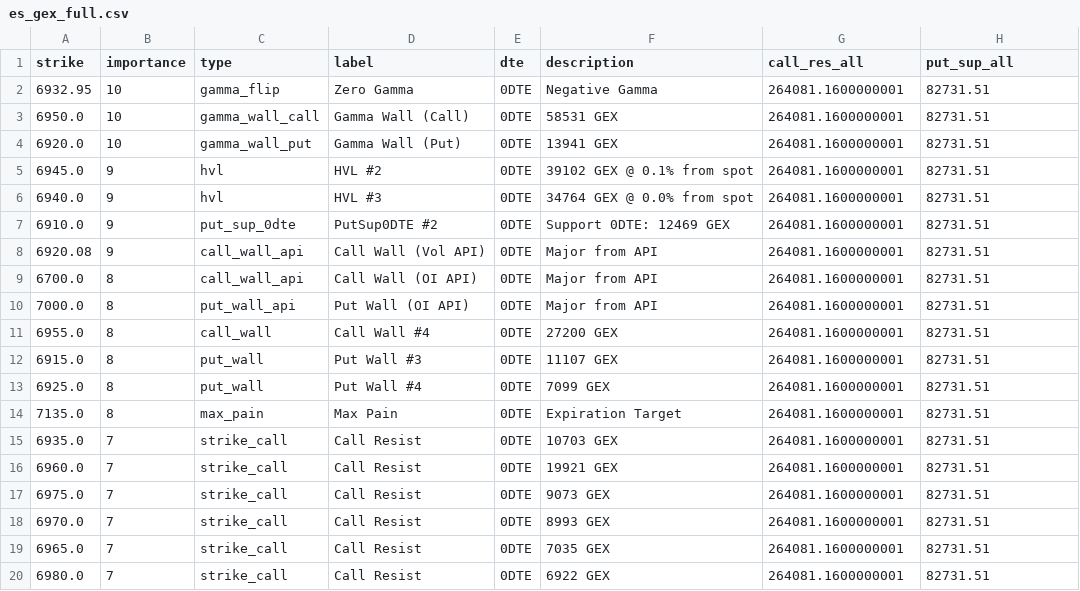
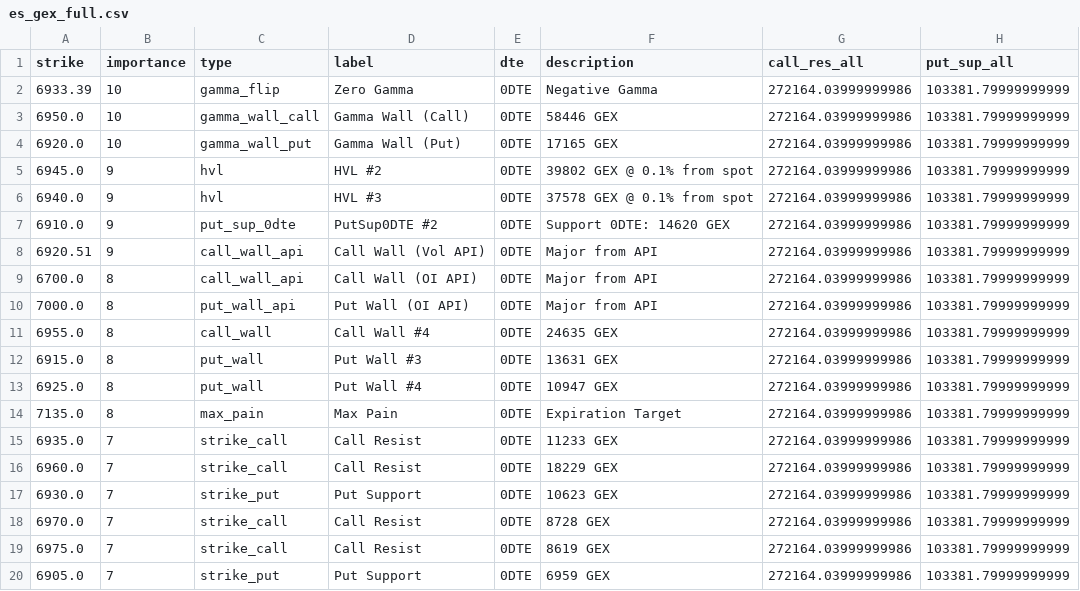
Before and after one commit to enzocosson/gex-levels-manual, a CSV file: es_gex_full.csv, drawn as a sheet.

```diff
--- a/es_gex_full.csv
+++ b/es_gex_full.csv
@@ -1,20 +1,20 @@
 strike,importance,type,label,dte,description,call_res_all,put_sup_all
-6932.95,10,gamma_flip,Zero Gamma,0DTE,Negative Gamma,264081.1600000001,82731.51
-6950.0,10,gamma_wall_call,Gamma Wall (Call),0DTE,58531 GEX,264081.1600000001,82731.51
-6920.0,10,gamma_wall_put,Gamma Wall (Put),0DTE,13941 GEX,264081.1600000001,82731.51
-6945.0,9,hvl,HVL #2,0DTE,39102 GEX @ 0.1% from spot,264081.1600000001,82731.51
-6940.0,9,hvl,HVL #3,0DTE,34764 GEX @ 0.0% from spot,264081.1600000001,82731.51
-6910.0,9,put_sup_0dte,PutSup0DTE #2,0DTE,Support 0DTE: 12469 GEX,264081.1600000001,82731.51
-6920.08,9,call_wall_api,Call Wall (Vol API),0DTE,Major from API,264081.1600000001,82731.51
-6700.0,8,call_wall_api,Call Wall (OI API),0DTE,Major from API,264081.1600000001,82731.51
-7000.0,8,put_wall_api,Put Wall (OI API),0DTE,Major from API,264081.1600000001,82731.51
-6955.0,8,call_wall,Call Wall #4,0DTE,27200 GEX,264081.1600000001,82731.51
-6915.0,8,put_wall,Put Wall #3,0DTE,11107 GEX,264081.1600000001,82731.51
-6925.0,8,put_wall,Put Wall #4,0DTE,7099 GEX,264081.1600000001,82731.51
-7135.0,8,max_pain,Max Pain,0DTE,Expiration Target,264081.1600000001,82731.51
-6935.0,7,strike_call,Call Resist,0DTE,10703 GEX,264081.1600000001,82731.51
-6960.0,7,strike_call,Call Resist,0DTE,19921 GEX,264081.1600000001,82731.51
-6975.0,7,strike_call,Call Resist,0DTE,9073 GEX,264081.1600000001,82731.51
-6970.0,7,strike_call,Call Resist,0DTE,8993 GEX,264081.1600000001,82731.51
-6965.0,7,strike_call,Call Resist,0DTE,7035 GEX,264081.1600000001,82731.51
-6980.0,7,strike_call,Call Resist,0DTE,6922 GEX,264081.1600000001,82731.51
+6933.39,10,gamma_flip,Zero Gamma,0DTE,Negative Gamma,272164.03999999986,103381.79999999999
+6950.0,10,gamma_wall_call,Gamma Wall (Call),0DTE,58446 GEX,272164.03999999986,103381.79999999999
+6920.0,10,gamma_wall_put,Gamma Wall (Put),0DTE,17165 GEX,272164.03999999986,103381.79999999999
+6945.0,9,hvl,HVL #2,0DTE,39802 GEX @ 0.1% from spot,272164.03999999986,103381.79999999999
+6940.0,9,hvl,HVL #3,0DTE,37578 GEX @ 0.1% from spot,272164.03999999986,103381.79999999999
+6910.0,9,put_sup_0dte,PutSup0DTE #2,0DTE,Support 0DTE: 14620 GEX,272164.03999999986,103381.79999999999
+6920.51,9,call_wall_api,Call Wall (Vol API),0DTE,Major from API,272164.03999999986,103381.79999999999
+6700.0,8,call_wall_api,Call Wall (OI API),0DTE,Major from API,272164.03999999986,103381.79999999999
+7000.0,8,put_wall_api,Put Wall (OI API),0DTE,Major from API,272164.03999999986,103381.79999999999
+6955.0,8,call_wall,Call Wall #4,0DTE,24635 GEX,272164.03999999986,103381.79999999999
+6915.0,8,put_wall,Put Wall #3,0DTE,13631 GEX,272164.03999999986,103381.79999999999
+6925.0,8,put_wall,Put Wall #4,0DTE,10947 GEX,272164.03999999986,103381.79999999999
+7135.0,8,max_pain,Max Pain,0DTE,Expiration Target,272164.03999999986,103381.79999999999
+6935.0,7,strike_call,Call Resist,0DTE,11233 GEX,272164.03999999986,103381.79999999999
+6960.0,7,strike_call,Call Resist,0DTE,18229 GEX,272164.03999999986,103381.79999999999
+6930.0,7,strike_put,Put Support,0DTE,10623 GEX,272164.03999999986,103381.79999999999
+6970.0,7,strike_call,Call Resist,0DTE,8728 GEX,272164.03999999986,103381.79999999999
+6975.0,7,strike_call,Call Resist,0DTE,8619 GEX,272164.03999999986,103381.79999999999
+6905.0,7,strike_put,Put Support,0DTE,6959 GEX,272164.03999999986,103381.79999999999
```
Also changed, not shown: es_gex_one.csv, es_gex_zero.csv, 4 other files.
